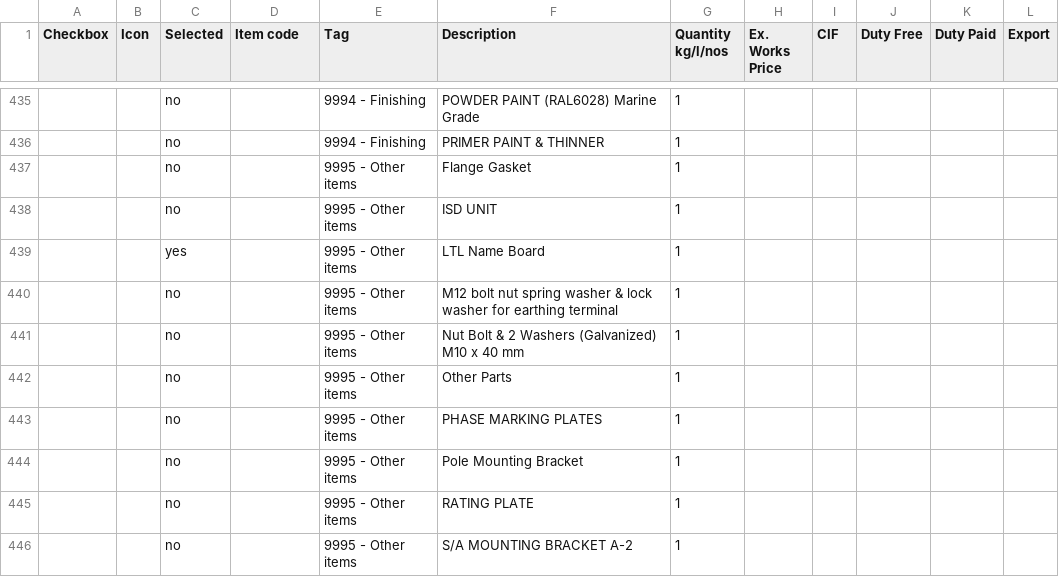
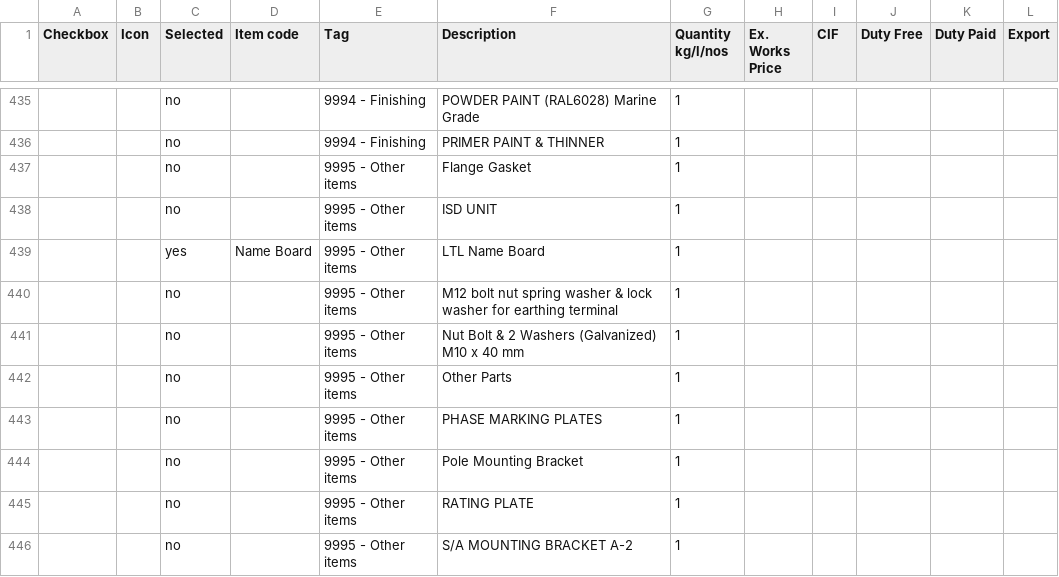
Before and after one commit to praworks/LTL, a CSV file: BOM Automation v15.4/items.csv, drawn as a sheet; only a part is shown, gaps mark what is left out.

Commit message:
gfgfcxc

```diff
--- a/BOM Automation v15.4/items.csv
+++ b/BOM Automation v15.4/items.csv
@@ -438,3 +438,3 @@
 ,,no,,9995 - Other items,ISD UNIT,1,,,,,
-,,yes,,9995 - Other items,LTL Name Board,1,,,,,
+,,yes,Name Board,9995 - Other items,LTL Name Board,1,,,,,
 ,,no,,9995 - Other items,M12 bolt nut spring washer & lock washer for earthing terminal,1,,,,,
```
